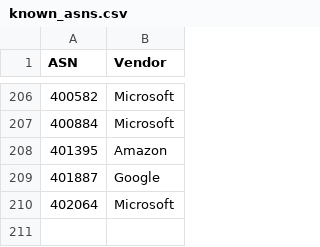
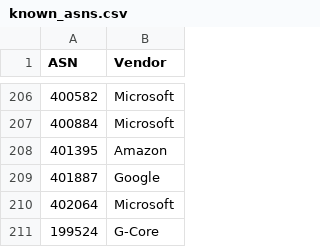
Before and after one commit to walale12/ProcmonParser, a CSV file: known_asns.csv, drawn as a sheet; only a part is shown, gaps mark what is left out.

Commit message:
Updated ASN list

```diff
--- a/known_asns.csv
+++ b/known_asns.csv
@@ -210 +210,2 @@ ASN,Vendor
 402064,Microsoft
+199524,G-Core
```
